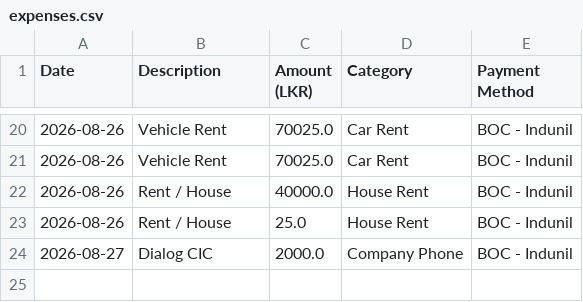
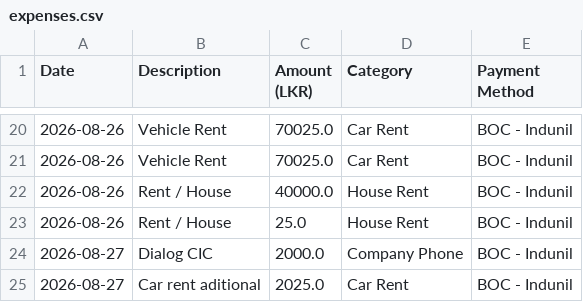
Before and after one commit to idulakpr/family-finance-tracker, a CSV file: data/expenses.csv, drawn as a sheet; only a part is shown, gaps mark what is left out.

Commit message:
Add new expense

```diff
--- a/data/expenses.csv
+++ b/data/expenses.csv
@@ -24 +24,2 @@ Date,Description,Amount (LKR),Category,Payment Method
 2026-08-27,Dialog CIC,2000.0,Company Phone,BOC - Indunil
+2026-08-27,Car rent aditional ,2025.0,Car Rent,BOC - Indunil
```
